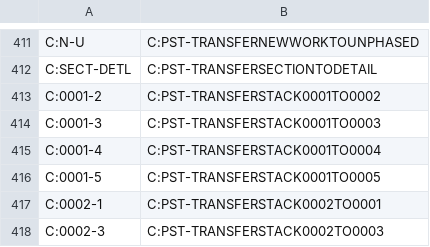
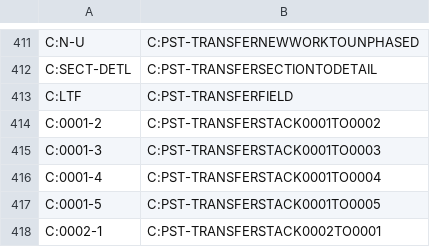
Before and after one commit to samagior/DynALisp.bundle, a CSV file: Contents/Resources/Aliases.csv, drawn as a sheet; only a part is shown, gaps mark what is left out; the shorter side is filled out with more unchanged rows.

```diff
--- a/Contents/Resources/Aliases.csv
+++ b/Contents/Resources/Aliases.csv
@@ -412,2 +412,3 @@ C:N-U;C:PST-TRANSFERNEWWORKTOUNPHASED
 C:SECT-DETL;C:PST-TRANSFERSECTIONTODETAIL
+C:LTF;C:PST-TRANSFERFIELD
 C:0001-2;C:PST-TRANSFERSTACK0001TO0002
```
Also changed, not shown: Contents/Resources/StartupSuite.csv, Installer/Ribbon/Ribbon.csv, 8 other files.
